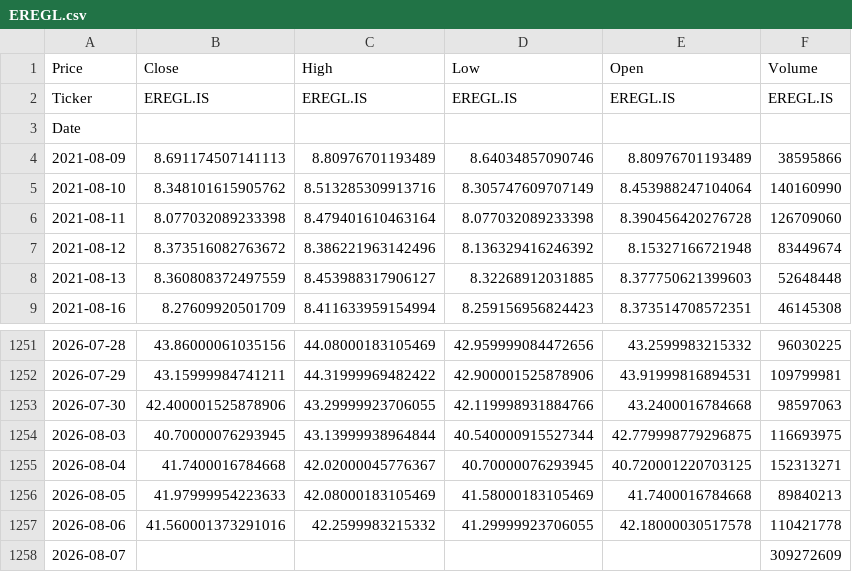
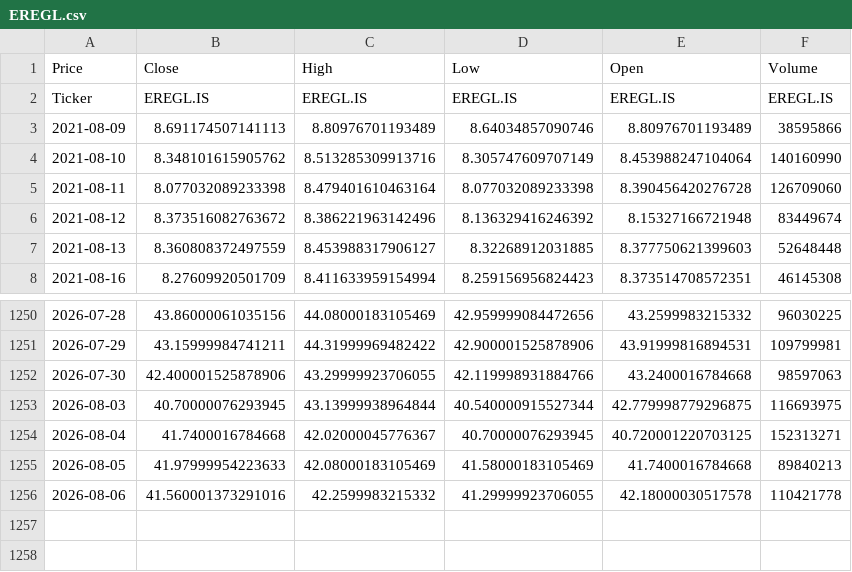
Before and after one commit to megecr/bist-pairs-trading, a CSV file: data/EREGL.csv, drawn as a sheet; only a part is shown, gaps mark what is left out; the diff names each change by its address in the sheet, - before the commit and + after, or states it on an @@ line.

```diff
--- a/data/EREGL.csv
+++ b/data/EREGL.csv
-row 3: Date
-row 1258: 2026-08-07 |  |  |  |  | 309272609
```
Also changed, not shown: data/AKBNK.csv, data/GARAN.csv, 8 other files.
